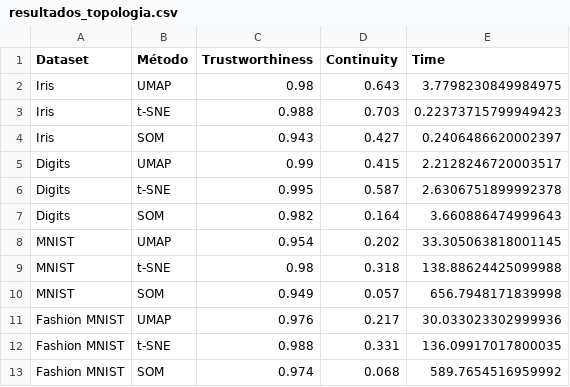
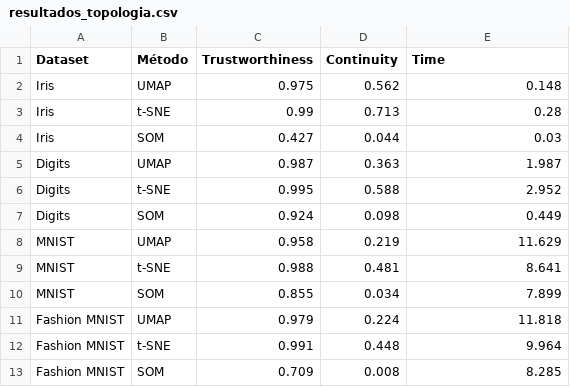
Before and after one commit to JaumeSanCol/TFG, a CSV file: experimentos/resultados_topologia.csv, drawn as a sheet.

```diff
--- a/experimentos/resultados_topologia.csv
+++ b/experimentos/resultados_topologia.csv
@@ -1,13 +1,13 @@
 Dataset,Método,Trustworthiness,Continuity,Time
-Iris,UMAP,0.98,0.643,3.7798230849984975
-Iris,t-SNE,0.988,0.703,0.22373715799949423
-Iris,SOM,0.943,0.427,0.2406486620002397
-Digits,UMAP,0.99,0.415,2.2128246720003517
-Digits,t-SNE,0.995,0.587,2.6306751899992378
-Digits,SOM,0.982,0.164,3.660886474999643
-MNIST,UMAP,0.954,0.202,33.305063818001145
-MNIST,t-SNE,0.98,0.318,138.88624425099988
-MNIST,SOM,0.949,0.057,656.7948171839998
-Fashion MNIST,UMAP,0.976,0.217,30.033023302999936
-Fashion MNIST,t-SNE,0.988,0.331,136.09917017800035
-Fashion MNIST,SOM,0.974,0.068,589.7654516959992
+Iris,UMAP,0.975,0.562,0.148
+Iris,t-SNE,0.99,0.713,0.28
+Iris,SOM,0.427,0.044,0.03
+Digits,UMAP,0.987,0.363,1.987
+Digits,t-SNE,0.995,0.588,2.952
+Digits,SOM,0.924,0.098,0.449
+MNIST,UMAP,0.958,0.219,11.629
+MNIST,t-SNE,0.988,0.481,8.641
+MNIST,SOM,0.855,0.034,7.899
+Fashion MNIST,UMAP,0.979,0.224,11.818
+Fashion MNIST,t-SNE,0.991,0.448,9.964
+Fashion MNIST,SOM,0.709,0.008,8.285
```
Also changed, not shown: 36 other files.
